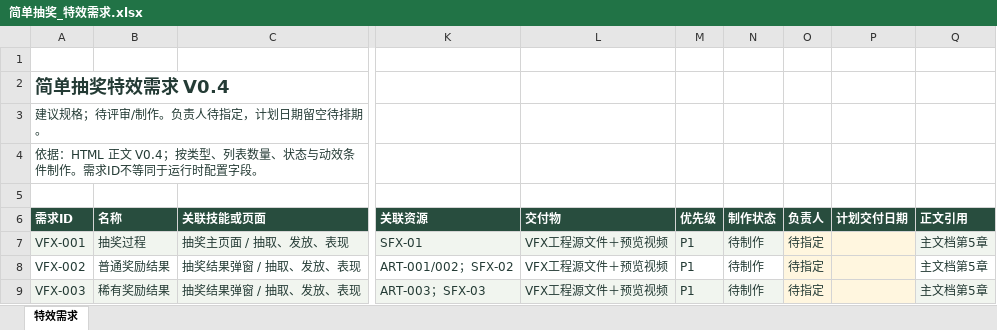
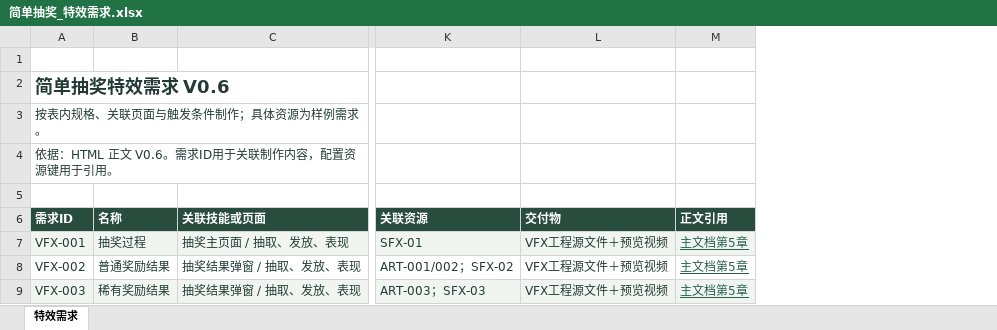
Before and after one commit to sunset12345/planning-workbench, an Excel workbook: 策划案/简单抽奖/需求表/简单抽奖_特效需求.xlsx, sheet 特效需求, drawn as a sheet; only a part is shown, gaps mark what is left out; values as stored, in another font and other column widths than the file's, no borders; table styles not drawn; removed rows and columns are numbered as before the commit, all else as after; the diff names each change by its address in the sheet, - before the commit and + after, or states it on an @@ line.

```diff
--- a/策划案/简单抽奖/需求表/简单抽奖_特效需求.xlsx (sheet 特效需求)
+++ b/策划案/简单抽奖/需求表/简单抽奖_特效需求.xlsx (sheet 特效需求)
-column M (优先级), rows 7-9: all P1
-column N (制作状态), rows 7-9: all 待制作
-column O (负责人), rows 7-9: all 待指定
-column P (计划交付日期), empty
-A2 (需求ID): 简单抽奖特效需求 V0.4
+A2 (需求ID): 简单抽奖特效需求 V0.6
-A3 (需求ID): 建议规格；待评审/制作。负责人待指定，计划日期留空待排期。
+A3 (需求ID): 按表内规格、关联页面与触发条件制作；具体资源为样例需求。
-A4 (需求ID): 依据：HTML 正文 V0.4；按类型、列表数量、状态与动效条件制作。需求ID不等同于运行时配置字段。
+A4 (需求ID): 依据：HTML 正文 V0.6。需求ID用于关联制作内容，配置资源键用于引用。
@@ M7:M9 underline: off → on, text colour: #243B35 → #28604E @@
```
Also changed, not shown: 策划案/简单抽奖/需求表/简单抽奖_UI需求.xlsx, 策划案/简单抽奖/需求表/简单抽奖_美术需求.xlsx, 53 other files.
